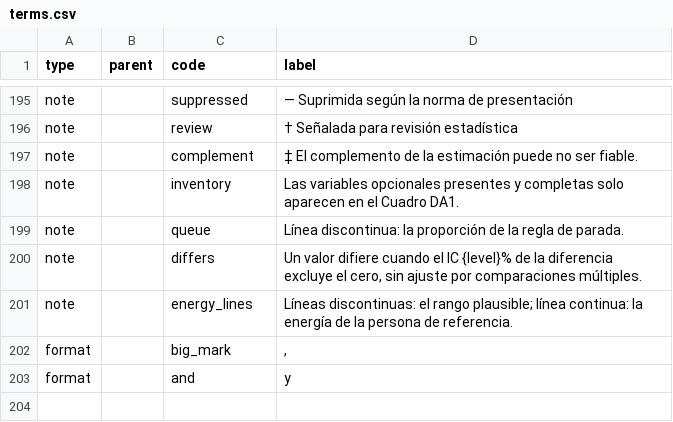
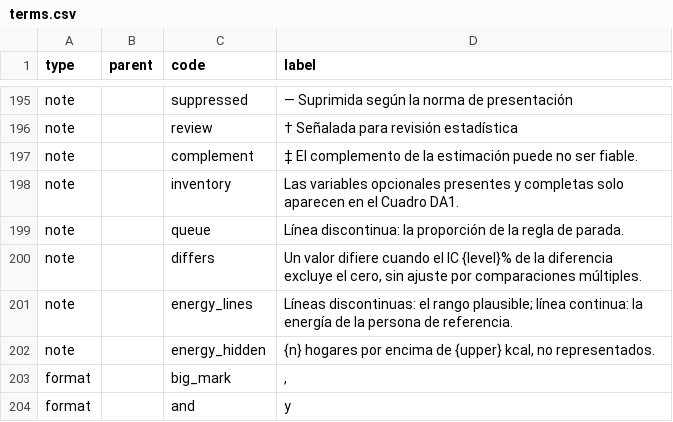
Before and after one commit to maicel1978/hcesfort, a CSV file: inst/report/es/terms.csv, drawn as a sheet; only a part is shown, gaps mark what is left out.

```diff
--- a/inst/report/es/terms.csv
+++ b/inst/report/es/terms.csv
@@ -201,2 +201,3 @@ note,,differs,"Un valor difiere cuando el IC {level}% de la diferencia excluye e
 note,,energy_lines,Líneas discontinuas: el rango plausible; línea continua: la energía de la persona de referencia.
+note,,energy_hidden,"{n} hogares por encima de {upper} kcal, no representados."
 format,,big_mark,","
```
Also changed, not shown: inst/report/en/terms.csv, 3 other files.
